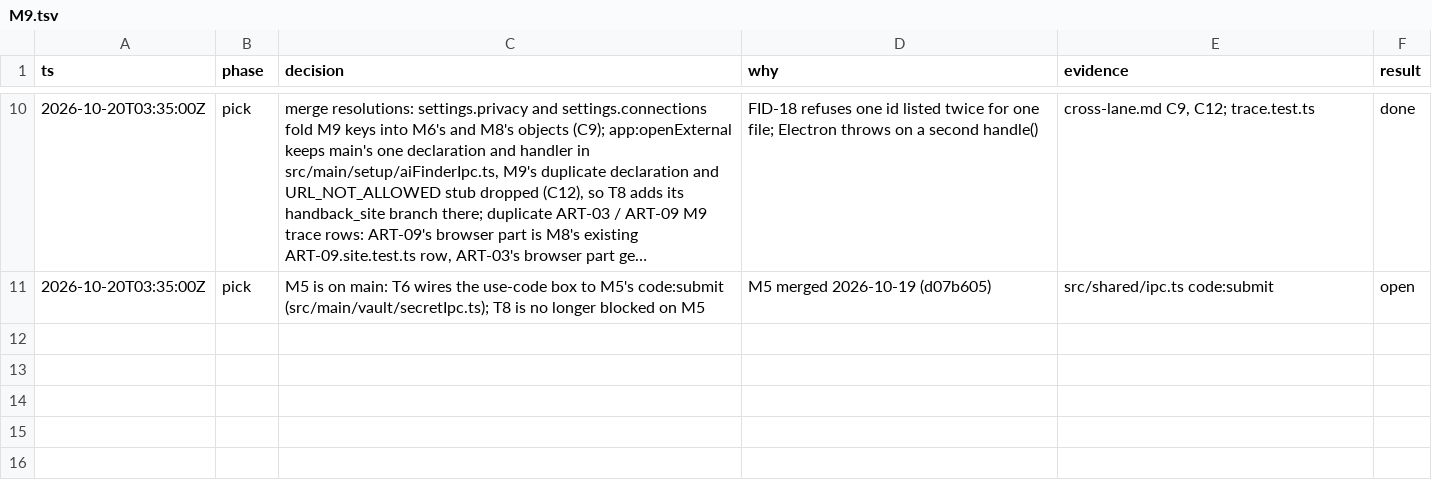
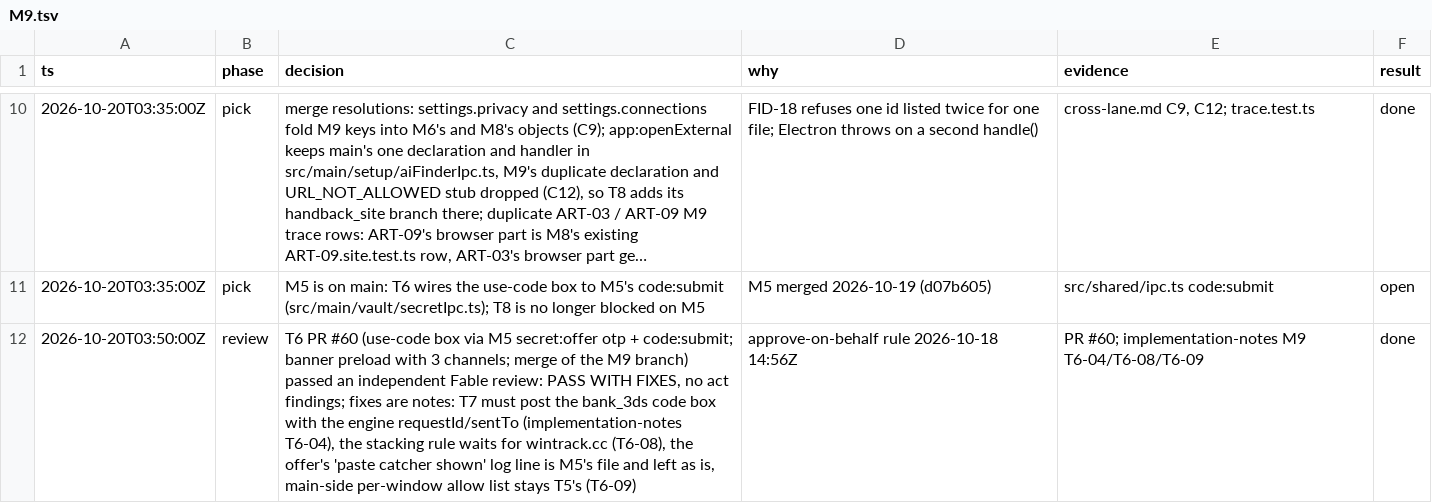
Before and after one commit to vikas53953/foo-agent, a TSV file: docs/decisions/M9.tsv, drawn as a sheet; only a part is shown, gaps mark what is left out; long unchanged cells end in …; the diff names each change by its address in the sheet, - before the commit and + after, or states it on an @@ line.

```diff
--- a/docs/decisions/M9.tsv
+++ b/docs/decisions/M9.tsv
+row 12: 2026-10-20T03:50:00Z | review | T6 PR #60 (use-code box via M5 secret:offer otp + code:submit; banner preload with 3 channels; merge of the M9 branch) passed an independent Fable review: PASS WITH FIXES, no act findings; fixes are notes: T7 must post the bank_3ds code box with the engine requestId/sentTo (implementation-notes T6-04), the stacking rule waits for wintrack.cc (T6-08), the offer's 'paste catcher shown' log line is M5's file and left as is, main-side per-window allow list stays T5's (T6-09) | approve-on-behalf rule 2026-10-18 14:56Z | PR #60; implementation-notes M9 T6-04/T6-08/T6-09 | done
```
Also changed, not shown: 1 other file.
